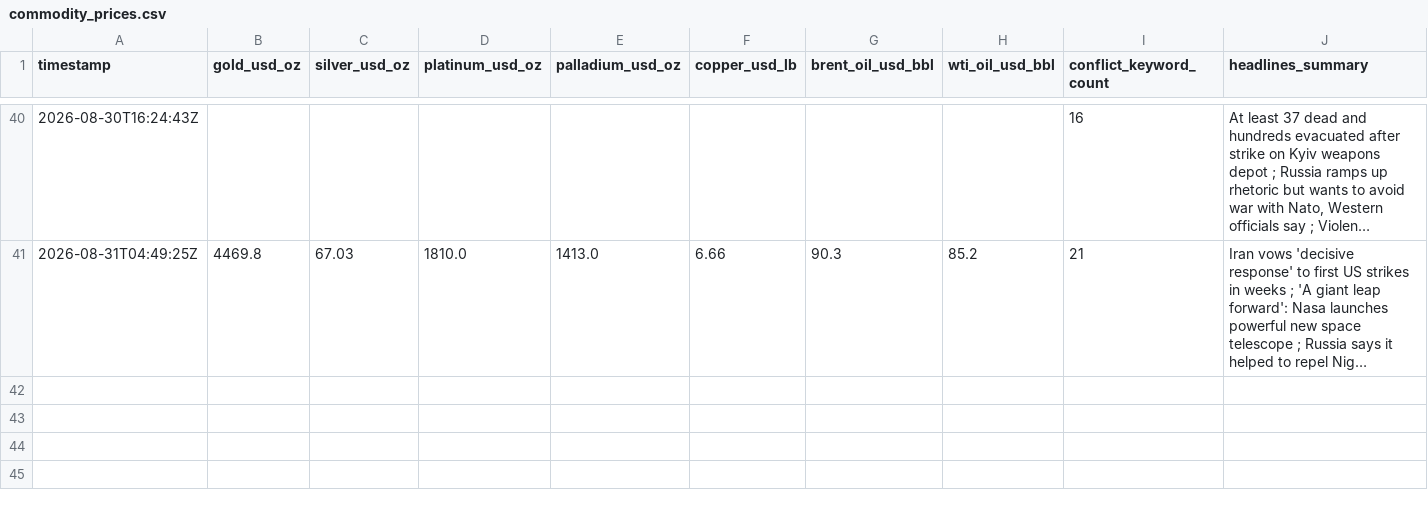
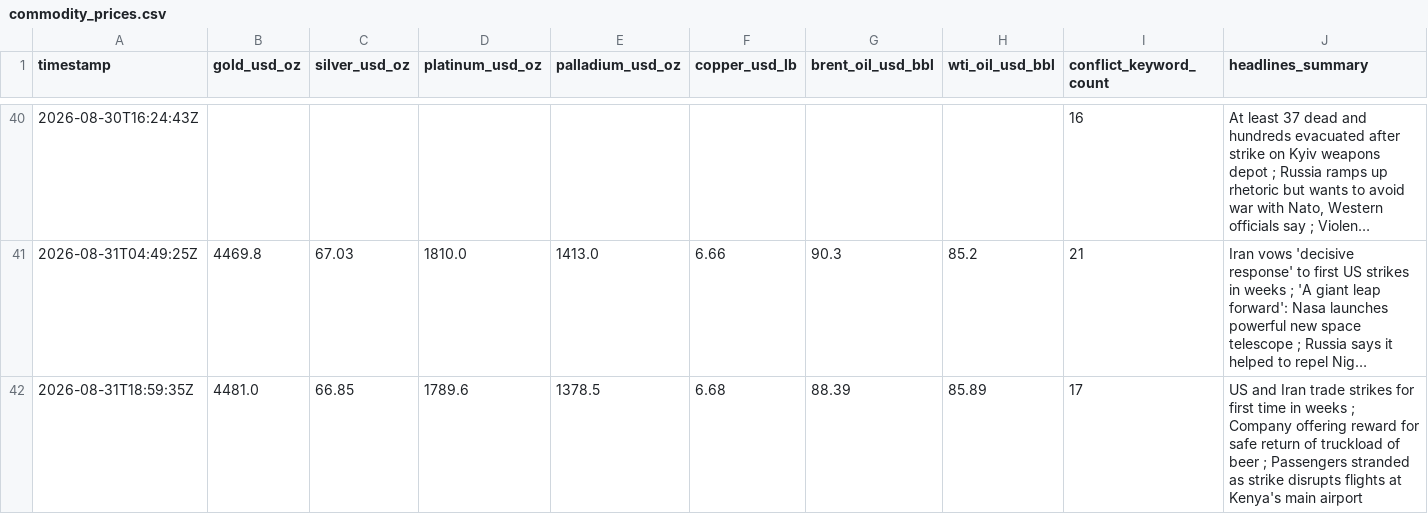
Before and after one commit to vulevu228/MacroConflictTracker, a CSV file: commodity_prices.csv, drawn as a sheet; only a part is shown, gaps mark what is left out; long unchanged cells end in …; the diff names each change by its address in the sheet, - before the commit and + after, or states it on an @@ line.

```diff
--- a/commodity_prices.csv
+++ b/commodity_prices.csv
+row 42: 2026-08-31T18:59:35Z | 4481.0 | 66.85 | 1789.6 | 1378.5 | 6.68 | 88.39 | 85.89 | 17 | US and Iran trade strikes for first time in weeks ; Company offering reward for safe return of truckload of beer ; Passengers stranded as strike disrupts flights at Kenya's main airport
```
Also changed, not shown: 1 other file.
